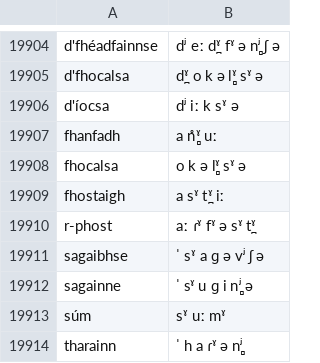
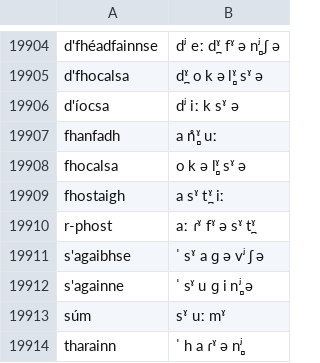
Before and after one commit to jimregan/irish-asr-data, a TSV file: pron/ulster.tsv, drawn as a sheet; only a part is shown, gaps mark what is left out.

```diff
--- a/pron/ulster.tsv
+++ b/pron/ulster.tsv
@@ -19910,4 +19910,4 @@ fhostaigh	a sˠ t̪ˠ iː
 r-phost	aː ɾˠ fˠ ə sˠ t̪ˠ
-sagaibhse	ˈ sˠ a ɡ ə vʲ ʃ ə
-sagainne	ˈ sˠ u ɡ i n̻ʲ ə
+s'agaibhse	ˈ sˠ a ɡ ə vʲ ʃ ə
+s'againne	ˈ sˠ u ɡ i n̻ʲ ə
 súm	sˠ uː mˠ
```
Also changed, not shown: pron/munster.tsv.
